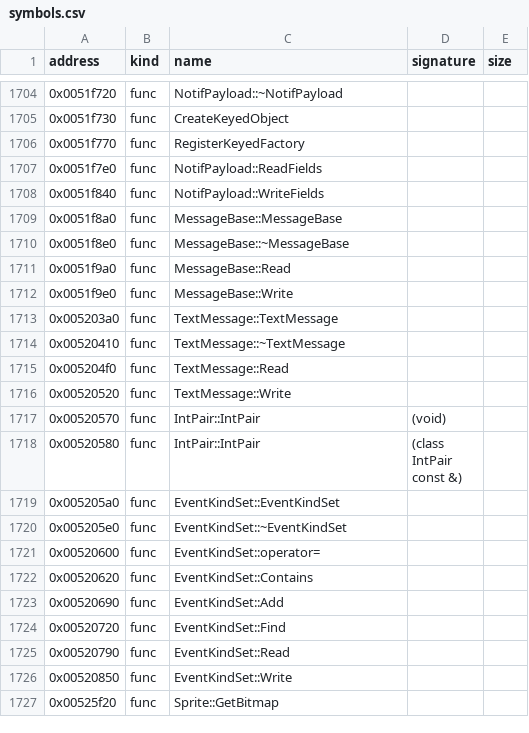
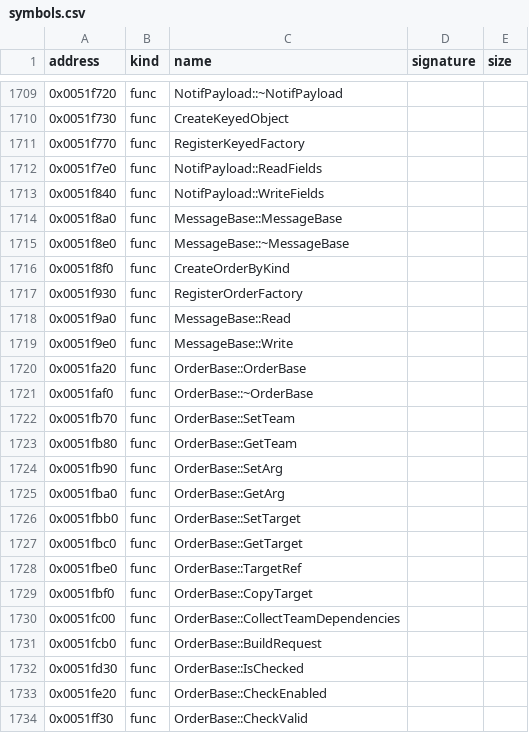
Before and after one commit to bicyclespokesperson/rebellion_modernized, a CSV file: symbols/symbols.csv, drawn as a sheet; only a part is shown, gaps mark what is left out; the shorter side is filled out with more unchanged rows; the diff covers the shown part only.

```diff
--- a/symbols/symbols.csv
+++ b/symbols/symbols.csv
@@ -1710,3 +1715,20 @@ address,kind,name,signature,size
 0x0051f8e0,func,MessageBase::~MessageBase,,
+0x0051f8f0,func,CreateOrderByKind,,
+0x0051f930,func,RegisterOrderFactory,,
 0x0051f9a0,func,MessageBase::Read,,
 0x0051f9e0,func,MessageBase::Write,,
+0x0051fa20,func,OrderBase::OrderBase,,
+0x0051faf0,func,OrderBase::~OrderBase,,
+0x0051fb70,func,OrderBase::SetTeam,,
+0x0051fb80,func,OrderBase::GetTeam,,
+0x0051fb90,func,OrderBase::SetArg,,
+0x0051fba0,func,OrderBase::GetArg,,
+0x0051fbb0,func,OrderBase::SetTarget,,
+0x0051fbc0,func,OrderBase::GetTarget,,
+0x0051fbe0,func,OrderBase::TargetRef,,
+0x0051fbf0,func,OrderBase::CopyTarget,,
+0x0051fc00,func,OrderBase::CollectTeamDependencies,,
+0x0051fcb0,func,OrderBase::BuildRequest,,
+0x0051fd30,func,OrderBase::IsChecked,,
+0x0051fe20,func,OrderBase::CheckEnabled,,
+0x0051ff30,func,OrderBase::CheckValid,,
```
Also changed, not shown: 28 added rows elsewhere in this file, 10 other files.
